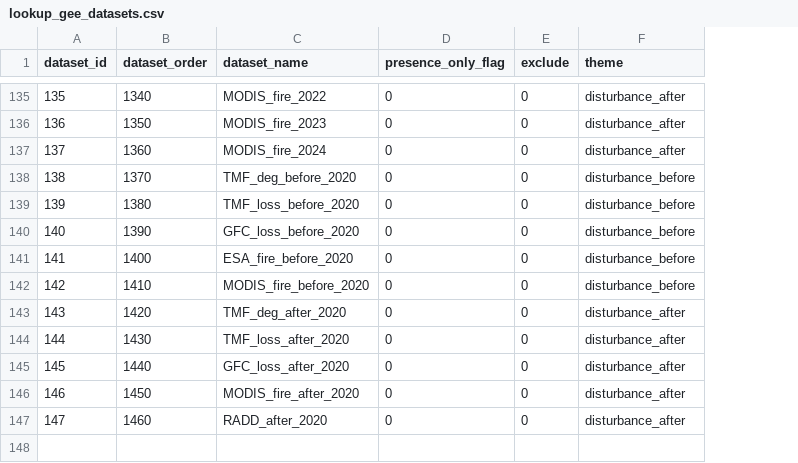
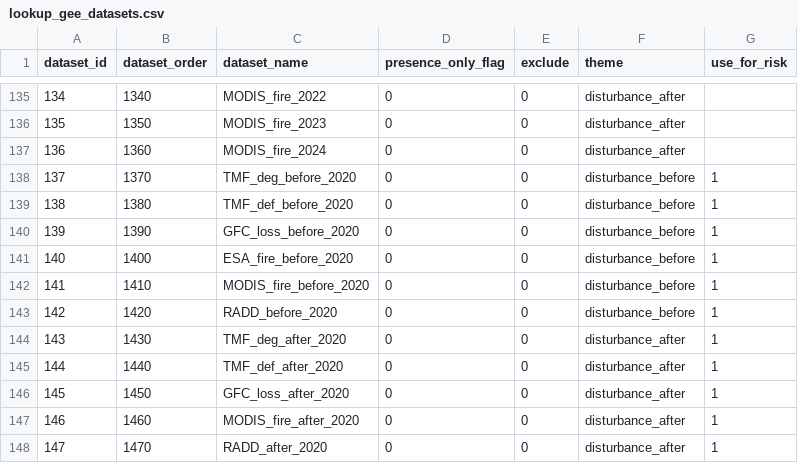
Before and after one commit to forestdatapartnership/whisp-app, a CSV file: public/lookup_gee_datasets.csv, drawn as a sheet; only a part is shown, gaps mark what is left out; the diff covers the shown part only; the diff names each change by its address in the sheet, - before the commit and + after, or states it on an @@ line.

```diff
--- a/public/lookup_gee_datasets.csv
+++ b/public/lookup_gee_datasets.csv
+column G (use_for_risk), rows 138-147: all 1
@@ column A (dataset_id) renumbered between rows 11 and 147 @@
-C139 (dataset_name): TMF_loss_before_2020
+C139 (dataset_name): TMF_def_before_2020
-C143 (dataset_name): TMF_deg_after_2020
+C143 (dataset_name): RADD_before_2020
-F143 (theme): disturbance_after
+F143 (theme): disturbance_before
-C144 (dataset_name): TMF_loss_after_2020
+C144 (dataset_name): TMF_deg_after_2020
-C145 (dataset_name): GFC_loss_after_2020
+C145 (dataset_name): TMF_def_after_2020
-C146 (dataset_name): MODIS_fire_after_2020
+C146 (dataset_name): GFC_loss_after_2020
-C147 (dataset_name): RADD_after_2020
+C147 (dataset_name): MODIS_fire_after_2020
+row 148: 147 | 1470 | RADD_after_2020 | 0 | 0 | disturbance_after | 1
```
Also changed, not shown: 31 edited cells elsewhere in this file, 10 other files.
